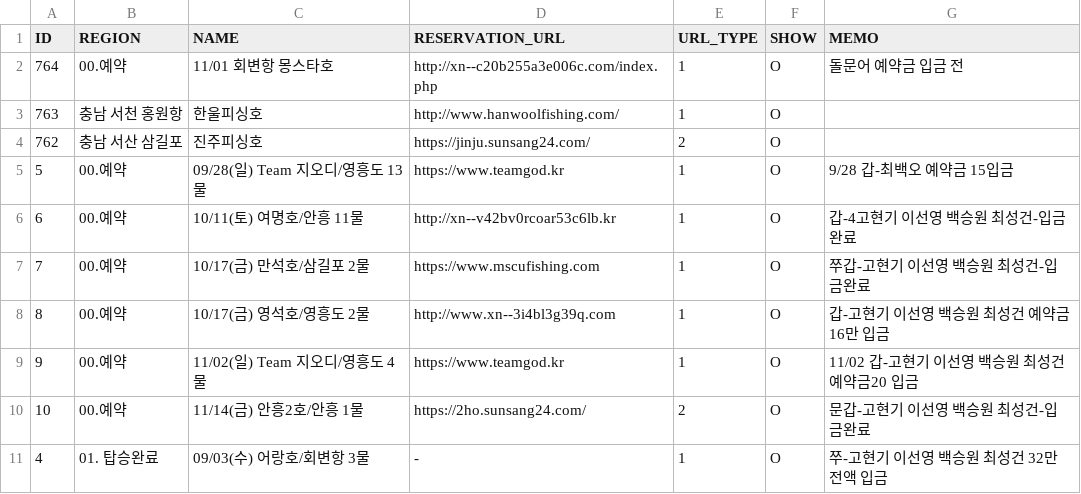
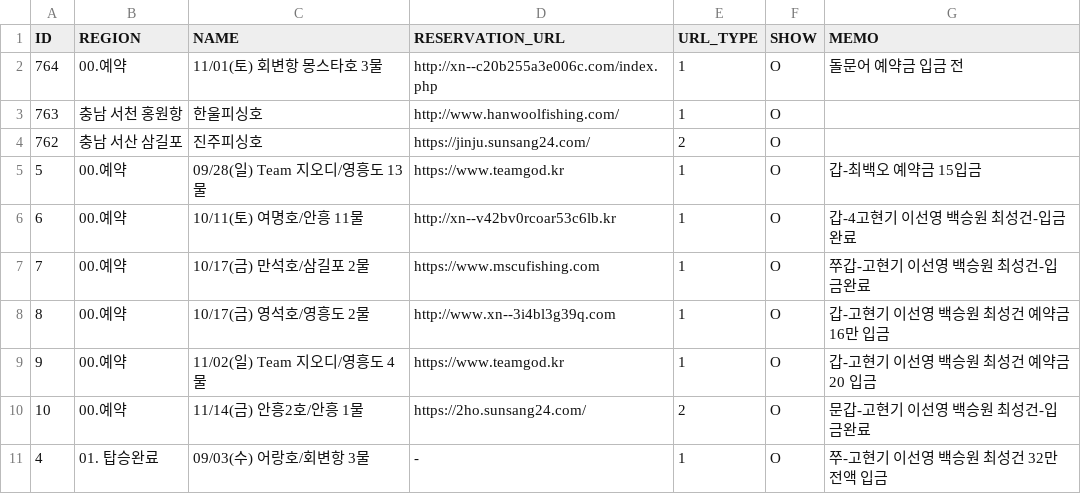
Before and after one commit to seong-geon-choi/ship, a CSV file: shiplist.csv, drawn as a sheet; only a part is shown.

Commit message:
배 목록 업데이트

```diff
--- a/shiplist.csv
+++ b/shiplist.csv
@@ -1,6 +1,6 @@
 ID,REGION,NAME,RESERVATION_URL,URL_TYPE,SHOW,MEMO
-764,00.예약,11/01 회변항 몽스타호,http://xn--c20b255a3e006c.com/index.php,1,O,돌문어 예약금 입금 전
+764,00.예약,11/01(토) 회변항 몽스타호 3물,http://xn--c20b255a3e006c.com/index.php,1,O,돌문어 예약금 입금 전
 763,충남 서천 홍원항,한울피싱호,http://www.hanwoolfishing.com/,1,O,
 762,충남 서산 삼길포,진주피싱호,https://jinju.sunsang24.com/,2,O,
-5,00.예약,09/28(일) Team 지오디/영흥도 13물,https://www.teamgod.kr,1,O,9/28 갑-최백오 예약금 15입금
+5,00.예약,09/28(일) Team 지오디/영흥도 13물,https://www.teamgod.kr,1,O,갑-최백오 예약금 15입금
 6,00.예약,10/11(토) 여명호/안흥 11물,http://xn--v42bv0rcoar53c6lb.kr,1,O,갑-4고현기 이선영 백승원 최성건-입금완료
@@ -8,3 +8,3 @@ ID,REGION,NAME,RESERVATION_URL,URL_TYPE,SHOW,MEMO
 8,00.예약,10/17(금) 영석호/영흥도 2물,http://www.xn--3i4bl3g39q.com,1,O,갑-고현기 이선영 백승원 최성건 예약금16만 입금
-9,00.예약,11/02(일) Team 지오디/영흥도 4물,https://www.teamgod.kr,1,O,11/02 갑-고현기 이선영 백승원 최성건 예약금20 입금
+9,00.예약,11/02(일) Team 지오디/영흥도 4물,https://www.teamgod.kr,1,O,갑-고현기 이선영 백승원 최성건 예약금20 입금
 10,00.예약,11/14(금) 안흥2호/안흥 1물,https://2ho.sunsang24.com/,2,O,문갑-고현기 이선영 백승원 최성건-입금완료
```
